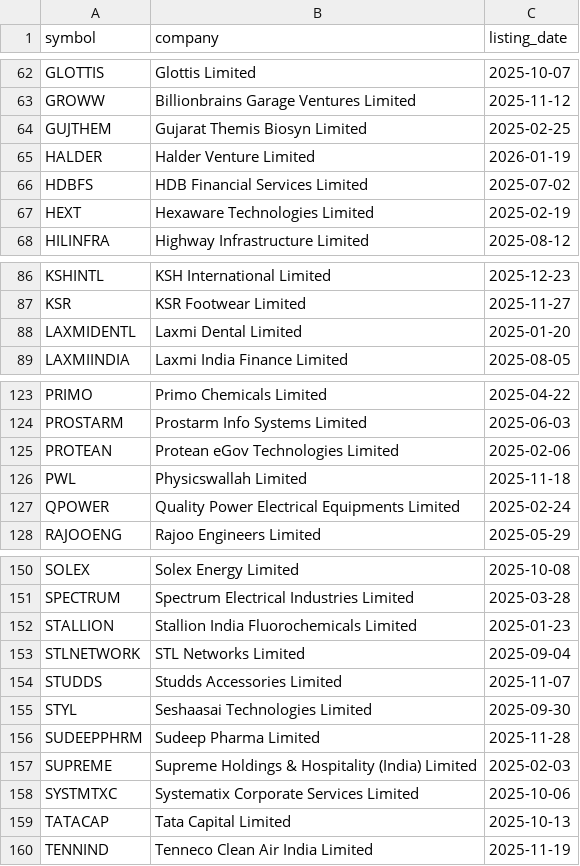
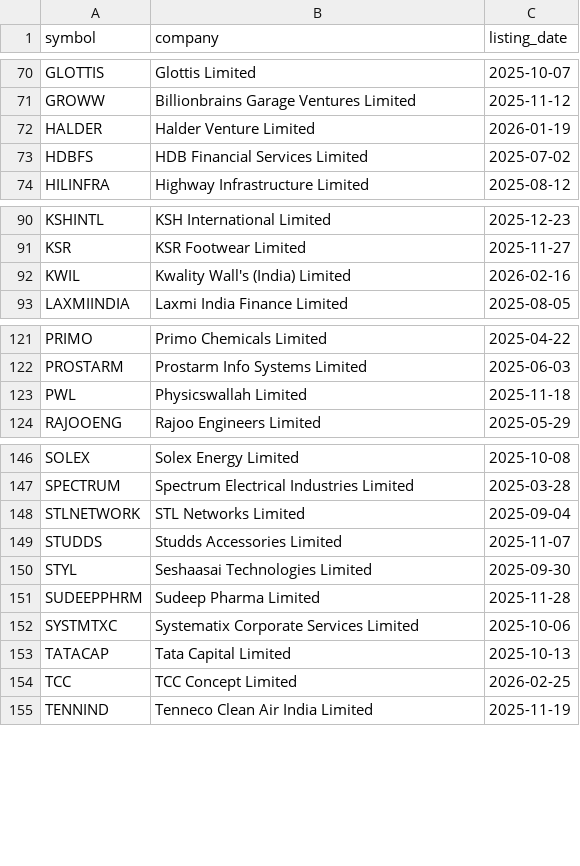
Before and after one commit to Deep-Adhia/IPO-Base-Scanner, a CSV file: recent_ipo_symbols.csv, drawn as a sheet; only a part is shown, gaps mark what is left out; removed rows and columns are numbered as before the commit, all else as after; the diff covers the shown part only; the diff names each change by its address in the sheet, - before the commit and + after, or states it on an @@ line.

```diff
--- a/recent_ipo_symbols.csv
+++ b/recent_ipo_symbols.csv
-row 64: GUJTHEM | Gujarat Themis Biosyn Limited | 2025-02-25
-row 67: HEXT | Hexaware Technologies Limited | 2025-02-19
-row 88: LAXMIDENTL | Laxmi Dental Limited | 2025-01-20
+row 92: KWIL | Kwality Wall's (India) Limited | 2026-02-16
-row 125: PROTEAN | Protean eGov Technologies Limited | 2025-02-06
-row 127: QPOWER | Quality Power Electrical Equipments Limited | 2025-02-24
-row 152: STALLION | Stallion India Fluorochemicals Limited | 2025-01-23
-row 157: SUPREME | Supreme Holdings & Hospitality (India) Limited | 2025-02-03
+row 154: TCC | TCC Concept Limited | 2026-02-25
```
Also changed, not shown: 13 added rows, 14 removed rows and 1 edited cell elsewhere in this file, 1 other file.
